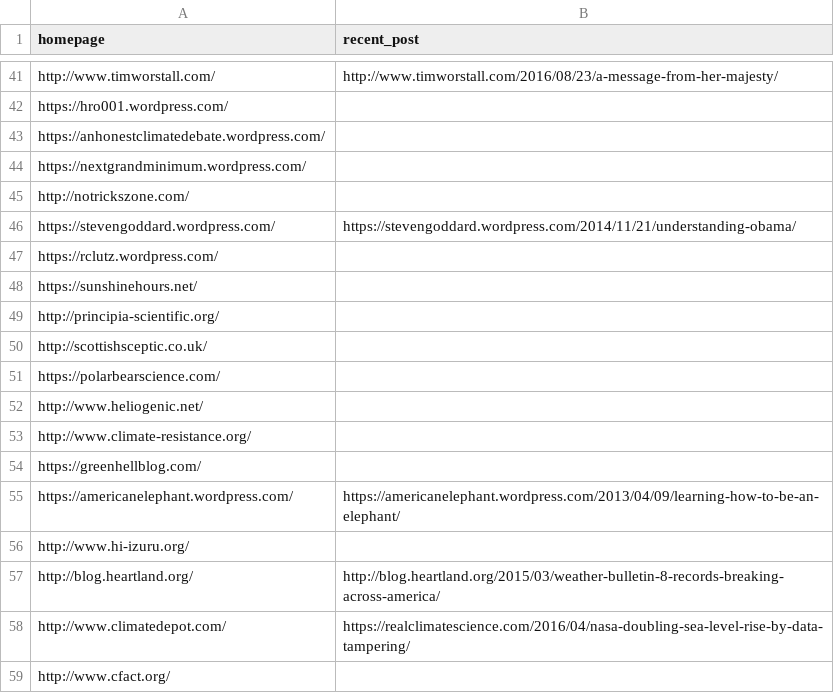
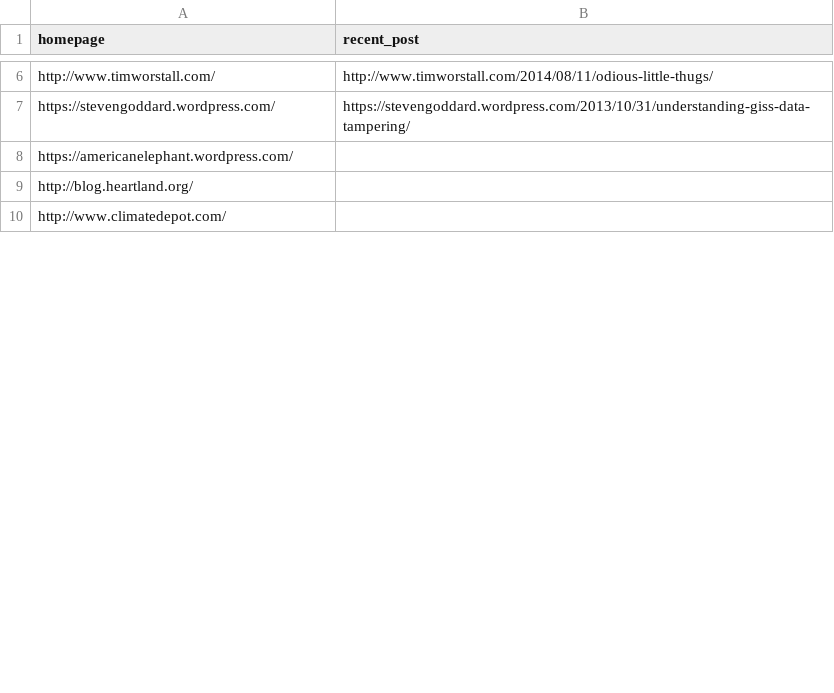
Before and after one commit to magananoronha/climate-blog-scraper, a CSV file: mix_links.csv, drawn as a sheet; only a part is shown, gaps mark what is left out; removed rows and columns are numbered as before the commit, all else as after; the diff covers the shown part only; the diff names each change by its address in the sheet, - before the commit and + after, or states it on an @@ line.

```diff
--- a/mix_links.csv
+++ b/mix_links.csv
-B6 (recent_post): http://www.timworstall.com/2016/08/23/a-message-from-her-majesty/
+B6 (recent_post): http://www.timworstall.com/2014/08/11/odious-little-thugs/
-row 42: https://hro001.wordpress.com/
-row 43: https://anhonestclimatedebate.wordpress.com/
-row 44: https://nextgrandminimum.wordpress.com/
-row 45: http://notrickszone.com/
-B7 (recent_post): https://stevengoddard.wordpress.com/2014/11/21/understanding-obama/
+B7 (recent_post): https://stevengoddard.wordpress.com/2013/10/31/understanding-giss-data-tampering/
-row 47: https://rclutz.wordpress.com/
-row 48: https://sunshinehours.net/
-row 49: http://principia-scientific.org/
-row 50: http://scottishsceptic.co.uk/
-row 51: https://polarbearscience.com/
-row 52: http://www.heliogenic.net/
-row 53: http://www.climate-resistance.org/
-row 54: https://greenhellblog.com/
-B8 (recent_post): https://americanelephant.wordpress.com/2013/04/09/learning-how-to-be-an-elephant/
+B8 (recent_post): (empty)
-row 56: http://www.hi-izuru.org/
-B9 (recent_post): http://blog.heartland.org/2015/03/weather-bulletin-8-records-breaking-across-america/
+B9 (recent_post): (empty)
-B10 (recent_post): https://realclimatescience.com/2016/04/nasa-doubling-sea-level-rise-by-data-tampering/
+B10 (recent_post): (empty)
-row 59: http://www.cfact.org/
```
Also changed, not shown: 73 removed rows and 6 edited cells elsewhere in this file.
